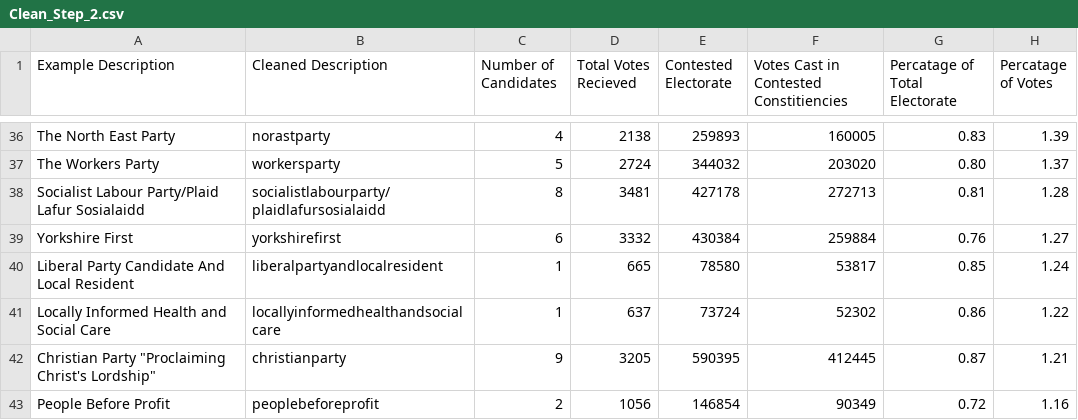
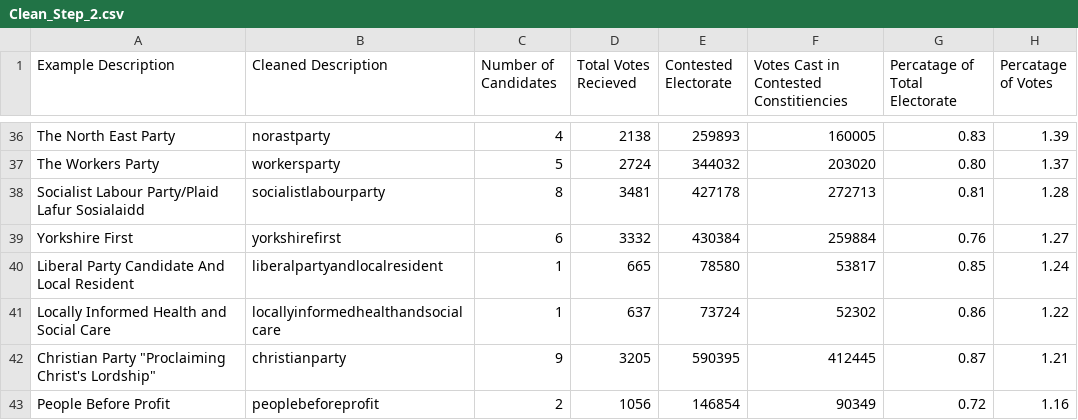
Before and after one commit to HeikkiVesanto/UK2015GEResults, a CSV file: Clean_Step_2.csv, drawn as a sheet; only a part is shown, gaps mark what is left out; the diff covers the shown part only.

Commit message:
Update Clean_Step_2.csv

```diff
--- a/Clean_Step_2.csv
+++ b/Clean_Step_2.csv
@@ -37,3 +37,3 @@
 "The Workers Party","workersparty",5,2724,344032,203020,0.80,1.37
-"Socialist Labour Party/Plaid Lafur Sosialaidd","socialistlabourparty/plaidlafursosialaidd",8,3481,427178,272713,0.81,1.28
+"Socialist Labour Party/Plaid Lafur Sosialaidd","socialistlabourparty",8,3481,427178,272713,0.81,1.28
 "Yorkshire First","yorkshirefirst",6,3332,430384,259884,0.76,1.27
```
Also changed, not shown: 11 edited cells elsewhere in this file.
